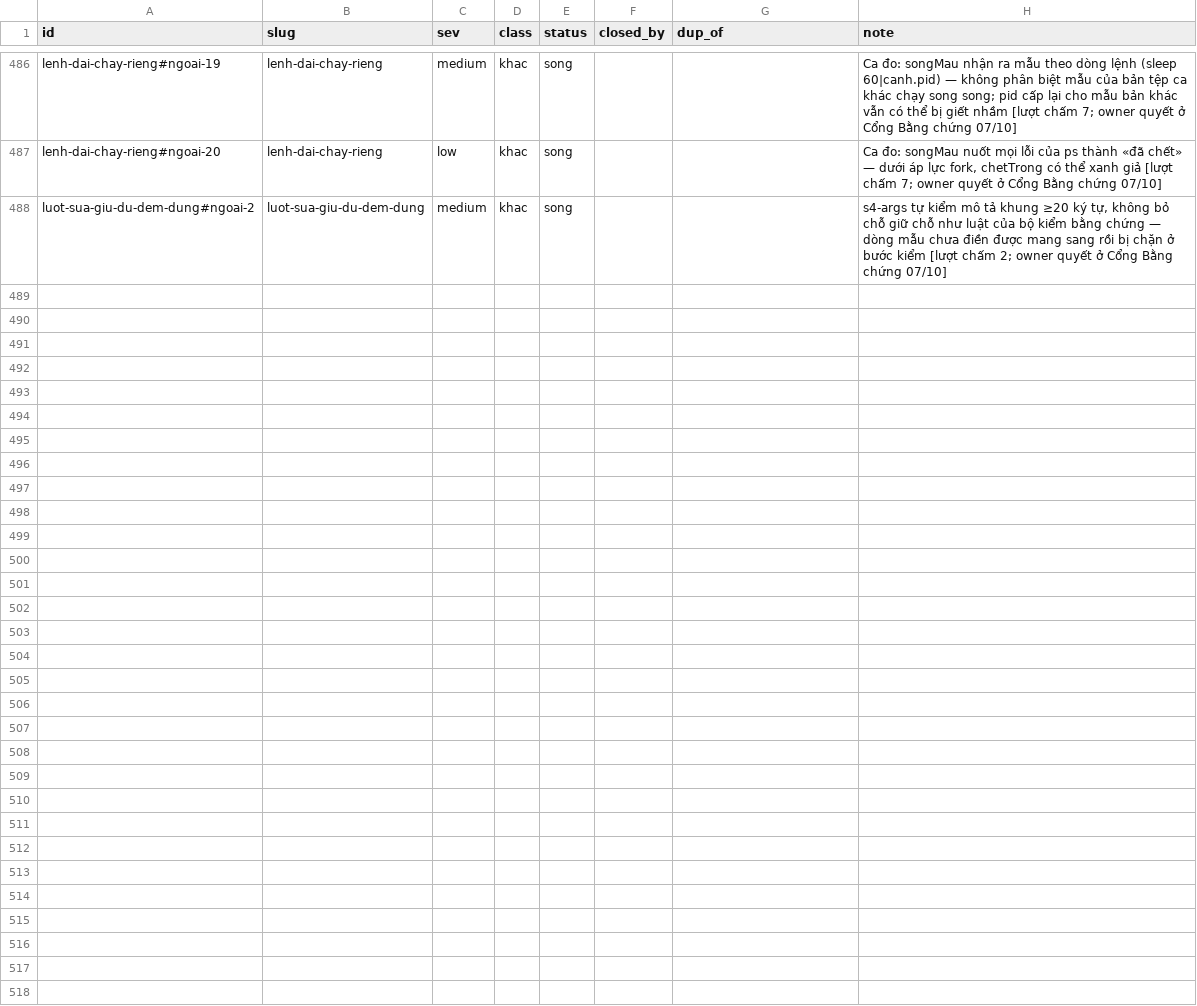
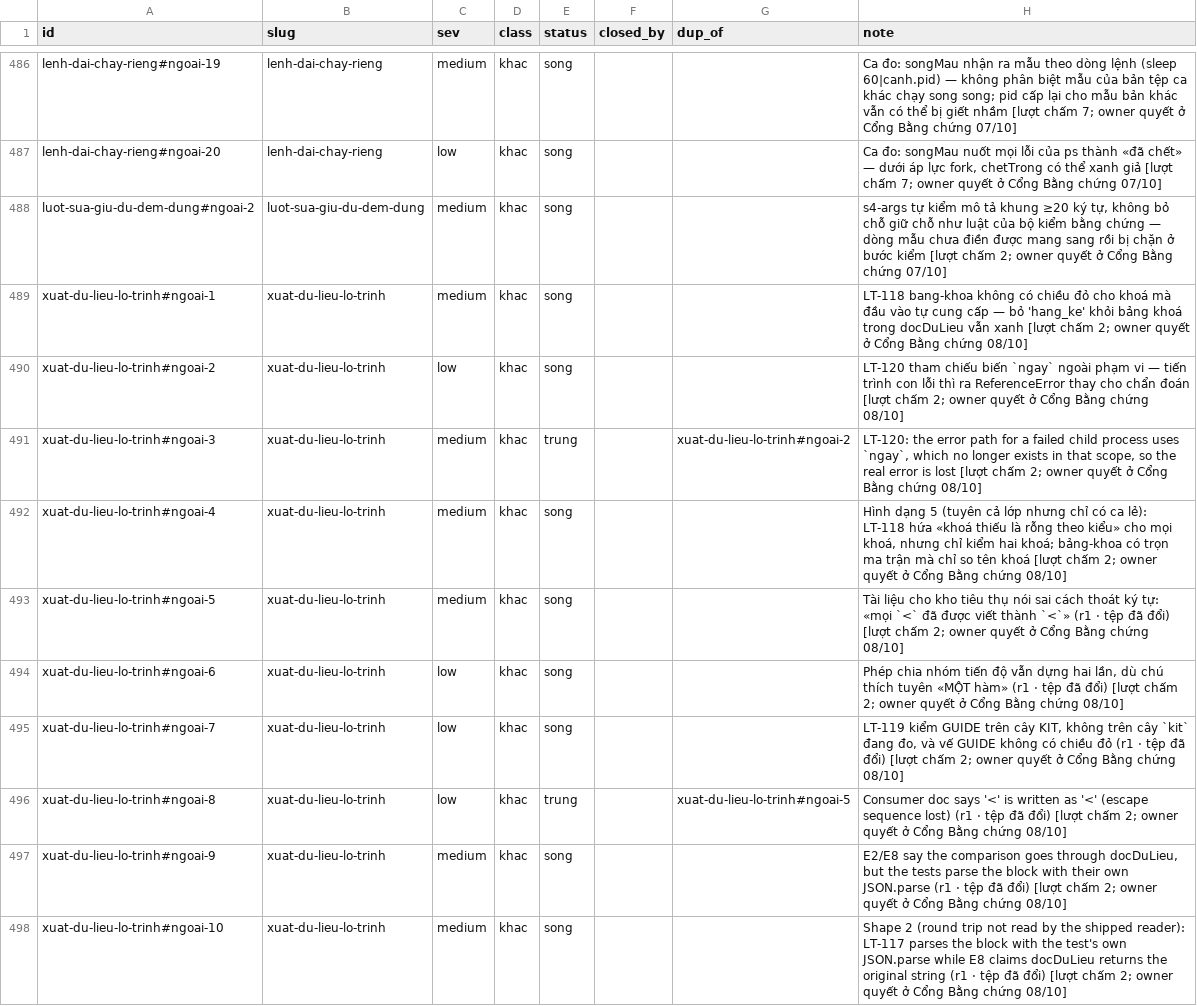
Before and after one commit to phanlemanh/acceptance-gate-kit, a TSV file: docs/research/known-limits-ledger.tsv, drawn as a sheet; only a part is shown, gaps mark what is left out.

```diff
--- a/docs/research/known-limits-ledger.tsv
+++ b/docs/research/known-limits-ledger.tsv
@@ -488 +488,11 @@ lenh-dai-chay-rieng#ngoai-20	lenh-dai-chay-rieng	low	khac	song			Ca đo: songMau
 luot-sua-giu-du-dem-dung#ngoai-2	luot-sua-giu-du-dem-dung	medium	khac	song			s4-args tự kiểm mô tả khung ≥20 ký tự, không bỏ chỗ giữ chỗ như luật của bộ kiểm bằng chứng — dòng mẫu chưa điền được mang sang rồi bị chặn ở bước kiểm [lượt chấm 2; owner quyết ở Cổng Bằng chứng 07/10]
+xuat-du-lieu-lo-trinh#ngoai-1	xuat-du-lieu-lo-trinh	medium	khac	song			LT-118 bang-khoa không có chiều đỏ cho khoá mà đầu vào tự cung cấp — bỏ 'hang_ke' khỏi bảng khoá trong docDuLieu vẫn xanh [lượt chấm 2; owner quyết ở Cổng Bằng chứng 08/10]
+xuat-du-lieu-lo-trinh#ngoai-2	xuat-du-lieu-lo-trinh	low	khac	song			LT-120 tham chiếu biến `ngay` ngoài phạm vi — tiến trình con lỗi thì ra ReferenceError thay cho chẩn đoán [lượt chấm 2; owner quyết ở Cổng Bằng chứng 08/10]
+xuat-du-lieu-lo-trinh#ngoai-3	xuat-du-lieu-lo-trinh	medium	khac	trung		xuat-du-lieu-lo-trinh#ngoai-2	LT-120: the error path for a failed child process uses `ngay`, which no longer exists in that scope, so the real error is lost [lượt chấm 2; owner quyết ở Cổng Bằng chứng 08/10]
+xuat-du-lieu-lo-trinh#ngoai-4	xuat-du-lieu-lo-trinh	medium	khac	song			Hình dạng 5 (tuyên cả lớp nhưng chỉ có ca lẻ): LT-118 hứa «khoá thiếu là rỗng theo kiểu» cho mọi khoá, nhưng chỉ kiểm hai khoá; bảng-khoa có trọn ma trận mà chỉ so tên khoá [lượt chấm 2; owner quyết ở Cổng Bằng chứng 08/10]
+xuat-du-lieu-lo-trinh#ngoai-5	xuat-du-lieu-lo-trinh	medium	khac	song			Tài liệu cho kho tiêu thụ nói sai cách thoát ký tự: «mọi `<` đã được viết thành `<`» (r1 · tệp đã đổi) [lượt chấm 2; owner quyết ở Cổng Bằng chứng 08/10]
+xuat-du-lieu-lo-trinh#ngoai-6	xuat-du-lieu-lo-trinh	low	khac	song			Phép chia nhóm tiến độ vẫn dựng hai lần, dù chú thích tuyên «MỘT hàm» (r1 · tệp đã đổi) [lượt chấm 2; owner quyết ở Cổng Bằng chứng 08/10]
+xuat-du-lieu-lo-trinh#ngoai-7	xuat-du-lieu-lo-trinh	low	khac	song			LT-119 kiểm GUIDE trên cây KIT, không trên cây `kit` đang đo, và vế GUIDE không có chiều đỏ (r1 · tệp đã đổi) [lượt chấm 2; owner quyết ở Cổng Bằng chứng 08/10]
+xuat-du-lieu-lo-trinh#ngoai-8	xuat-du-lieu-lo-trinh	low	khac	trung		xuat-du-lieu-lo-trinh#ngoai-5	Consumer doc says '<' is written as '<' (escape sequence lost) (r1 · tệp đã đổi) [lượt chấm 2; owner quyết ở Cổng Bằng chứng 08/10]
+xuat-du-lieu-lo-trinh#ngoai-9	xuat-du-lieu-lo-trinh	medium	khac	song			E2/E8 say the comparison goes through docDuLieu, but the tests parse the block with their own JSON.parse (r1 · tệp đã đổi) [lượt chấm 2; owner quyết ở Cổng Bằng chứng 08/10]
+xuat-du-lieu-lo-trinh#ngoai-10	xuat-du-lieu-lo-trinh	medium	khac	song			Shape 2 (round trip not read by the shipped reader): LT-117 parses the block with the test's own JSON.parse while E8 claims docDuLieu returns the original string (r1 · tệp đã đổi) [lượt chấm 2; owner quyết ở Cổng Bằng chứng 08/10]
```
